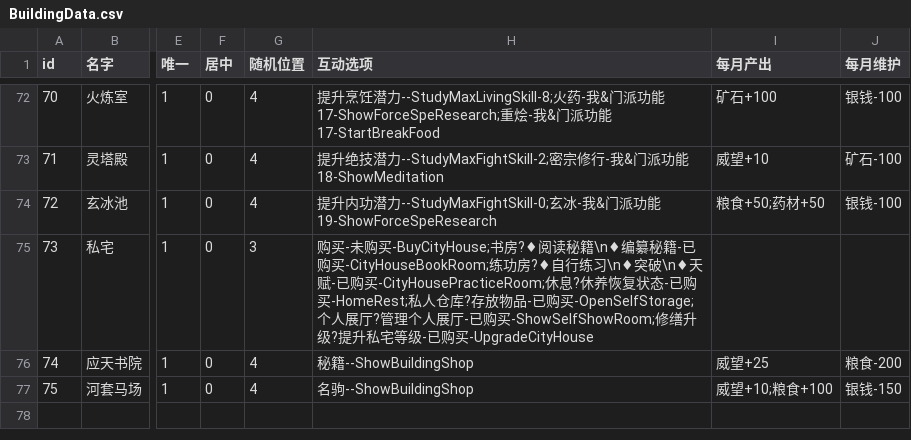
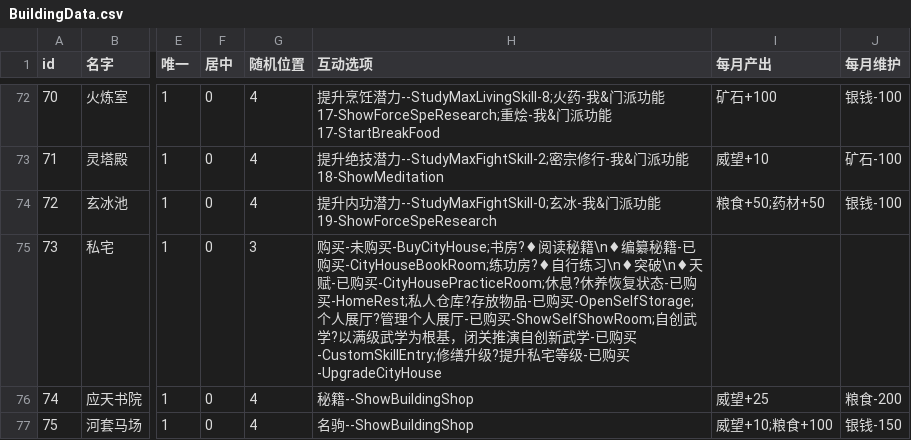
Before and after one commit to joshfreitas1984/DragonHierOverLlm, a CSV file: Files/Raw/Dumped/GameData/BuildingData.csv, drawn as a sheet; only a part is shown, gaps mark what is left out; the diff names each change by its address in the sheet, - before the commit and + after, or states it on an @@ line.

```diff
--- a/Files/Raw/Dumped/GameData/BuildingData.csv
+++ b/Files/Raw/Dumped/GameData/BuildingData.csv
-H75 (互动选项): …已购买-ShowSelfShowRoom;修缮升级…
+H75 (互动选项): …已购买-ShowSelfShowRoom;自创武学?以满级武学为根基，闭关推演自创新武学-已购买-CustomSkillEntry;修缮升级…
```
Also changed, not shown: Files/Raw/Dumped/GameData/ArmorData.csv, Files/Raw/Dumped/GameData/KungFuData.csv, 16 other files.
